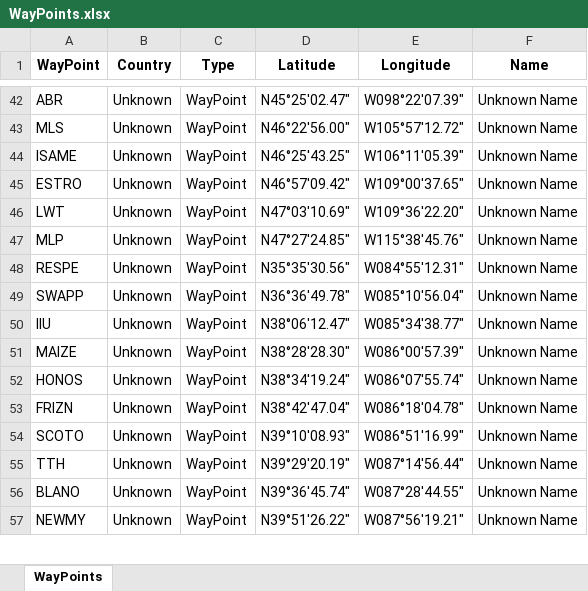
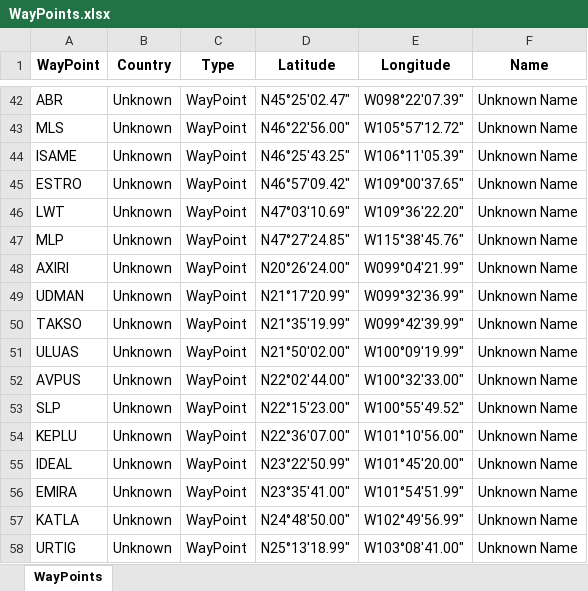
Before and after one commit to RobertPastor/flight-profile, an Excel workbook: trajectory/management/commands/WayPoints/WayPoints.xlsx, sheet WayPoints, drawn as a sheet; only a part is shown, gaps mark what is left out; values as stored, in another font and other column widths than the file's, no borders; addresses are those after the commit; the diff covers the shown part only; the diff names each change by its address in the sheet, - before the commit and + after, or states it on an @@ line.

```diff
--- a/trajectory/management/commands/WayPoints/WayPoints.xlsx (sheet WayPoints)
+++ b/trajectory/management/commands/WayPoints/WayPoints.xlsx (sheet WayPoints)
-A48 (WayPoint): RESPE
+A48 (WayPoint): AXIRI
-D48 (Latitude): N35°35'30.56"
+D48 (Latitude): N20°26'24.00"
-E48 (Longitude): W084°55'12.31"
+E48 (Longitude): W099°04'21.99"
+row 49: UDMAN | Unknown | WayPoint | N21°17'20.99" | W099°32'36.99" | Unknown Name
-A50 (WayPoint): SWAPP
+A50 (WayPoint): TAKSO
-D50 (Latitude): N36°36'49.78"
+D50 (Latitude): N21°35'19.99"
-E50 (Longitude): W085°10'56.04"
+E50 (Longitude): W099°42'39.99"
-A51 (WayPoint): IIU
+A51 (WayPoint): ULUAS
-D51 (Latitude): N38°06'12.47"
+D51 (Latitude): N21°50'02.00"
-E51 (Longitude): W085°34'38.77"
+E51 (Longitude): W100°09'19.99"
-A52 (WayPoint): MAIZE
+A52 (WayPoint): AVPUS
-D52 (Latitude): N38°28'28.30"
+D52 (Latitude): N22°02'44.00"
-E52 (Longitude): W086°00'57.39"
+E52 (Longitude): W100°32'33.00"
-A53 (WayPoint): HONOS
+A53 (WayPoint): SLP
-D53 (Latitude): N38°34'19.24"
+D53 (Latitude): N22°15'23.00"
-E53 (Longitude): W086°07'55.74"
+E53 (Longitude): W100°55'49.52"
-A54 (WayPoint): FRIZN
+A54 (WayPoint): KEPLU
-D54 (Latitude): N38°42'47.04"
+D54 (Latitude): N22°36'07.00"
-E54 (Longitude): W086°18'04.78"
+E54 (Longitude): W101°10'56.00"
-A55 (WayPoint): SCOTO
+A55 (WayPoint): IDEAL
-D55 (Latitude): N39°10'08.93"
+D55 (Latitude): N23°22'50.99"
-E55 (Longitude): W086°51'16.99"
+E55 (Longitude): W101°45'20.00"
-A56 (WayPoint): TTH
+A56 (WayPoint): EMIRA
-D56 (Latitude): N39°29'20.19"
+D56 (Latitude): N23°35'41.00"
-E56 (Longitude): W087°14'56.44"
+E56 (Longitude): W101°54'51.99"
-A57 (WayPoint): BLANO
+A57 (WayPoint): KATLA
-D57 (Latitude): N39°36'45.74"
+D57 (Latitude): N24°48'50.00"
-E57 (Longitude): W087°28'44.55"
+E57 (Longitude): W102°49'56.99"
-A58 (WayPoint): NEWMY
+A58 (WayPoint): URTIG
-D58 (Latitude): N39°51'26.22"
+D58 (Latitude): N25°13'18.99"
-E58 (Longitude): W087°56'19.21"
+E58 (Longitude): W103°08'41.00"
```
Also changed, not shown: 18 added rows, 15 moved rows and 54 edited cells elsewhere in this sheet, airline/management/commands/AirlineRoutes/AirlineRoutesAirportsDepartureArrival.xlsx, airline/management/commands/AirlineRoutesWayPoints/WayPoints.xlsx, 26 other files.
